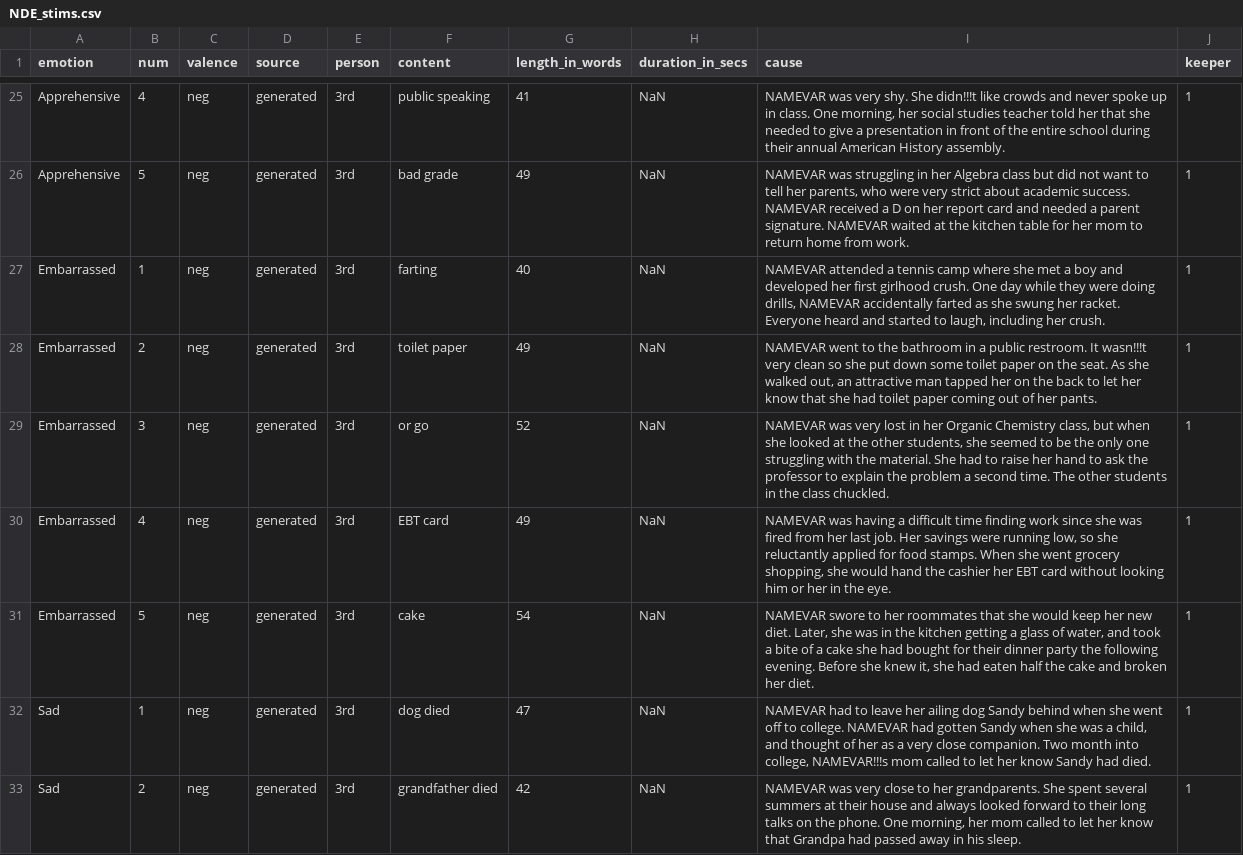
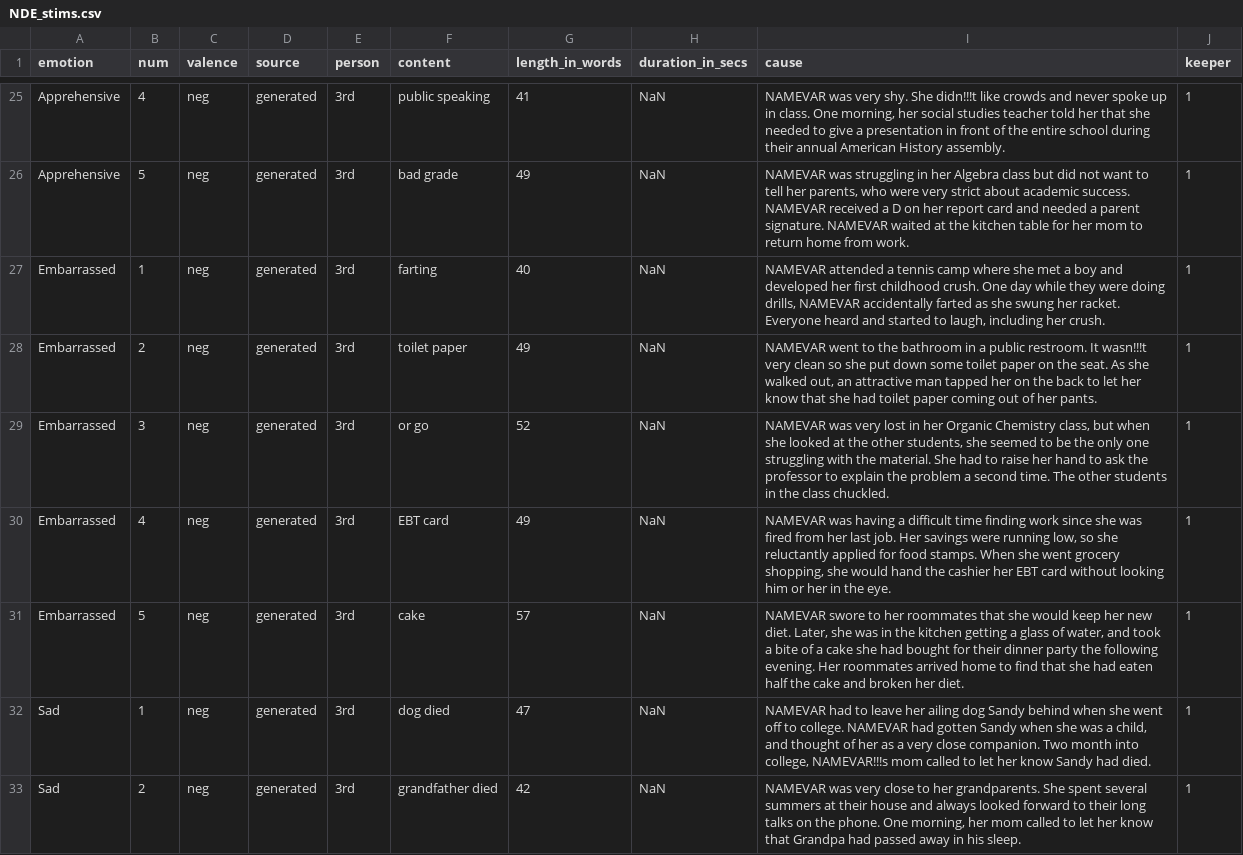
Before and after one commit to amyskerry/NDE, a CSV file: NDE_stims.csv, drawn as a sheet; only a part is shown, gaps mark what is left out; the diff covers the shown part only.

```diff
--- a/NDE_stims.csv
+++ b/NDE_stims.csv
@@ -26,3 +26,3 @@ Apprehensive,4,neg,generated,3rd,public speaking,41,NaN,"NAMEVAR was very shy. S
 Apprehensive,5,neg,generated,3rd,bad grade,49,NaN,"NAMEVAR was struggling in her Algebra class but did not want to tell her parents, who were very strict about academic success. NAMEVAR received a D on her report card and needed a parent signature. NAMEVAR waited at the kitchen table for her mom to return home from work.",1
-Embarrassed,1,neg,generated,3rd,farting,40,NaN,"NAMEVAR attended a tennis camp where she met a boy and developed her first girlhood crush. One day while they were doing drills, NAMEVAR accidentally farted as she swung her racket. Everyone heard and started to laugh, including her crush.",1
+Embarrassed,1,neg,generated,3rd,farting,40,NaN,"NAMEVAR attended a tennis camp where she met a boy and developed her first childhood crush. One day while they were doing drills, NAMEVAR accidentally farted as she swung her racket. Everyone heard and started to laugh, including her crush.",1
 Embarrassed,2,neg,generated,3rd,toilet paper,49,NaN,"NAMEVAR went to the bathroom in a public restroom. It wasn!!!t very clean so she put down some toilet paper on the seat. As she walked out, an attractive man tapped her on the back to let her know that she had toilet paper coming out of her pants.",1
@@ -30,3 +30,3 @@ Embarrassed,3,neg,generated,3rd,or go,52,NaN,"NAMEVAR was very lost in her Organ
 Embarrassed,4,neg,generated,3rd,EBT card,49,NaN,"NAMEVAR was having a difficult time finding work since she was fired from her last job. Her savings were running low, so she reluctantly applied for food stamps. When she went grocery shopping, she would hand the cashier her EBT card without looking him or her in the eye.",1
-Embarrassed,5,neg,generated,3rd,cake,54,NaN,"NAMEVAR swore to her roommates that she would keep her new diet. Later, she was in the kitchen getting a glass of water, and took a bite of a cake she had bought for their dinner party the following evening. Before she knew it, she had eaten half the cake and broken her diet.",1
+Embarrassed,5,neg,generated,3rd,cake,57,NaN,"NAMEVAR swore to her roommates that she would keep her new diet. Later, she was in the kitchen getting a glass of water, and took a bite of a cake she had bought for their dinner party the following evening. Her roommates arrived home to find that she had eaten half the cake and broken her diet.",1
 Sad,1,neg,generated,3rd,dog died,47,NaN,"NAMEVAR had to leave her ailing dog Sandy behind when she went off to college. NAMEVAR had gotten Sandy when she was a child, and thought of her as a very close companion. Two month into college, NAMEVAR!!!s mom called to let her know Sandy had died.",1
```
Also changed, not shown: 27 edited cells elsewhere in this file.
